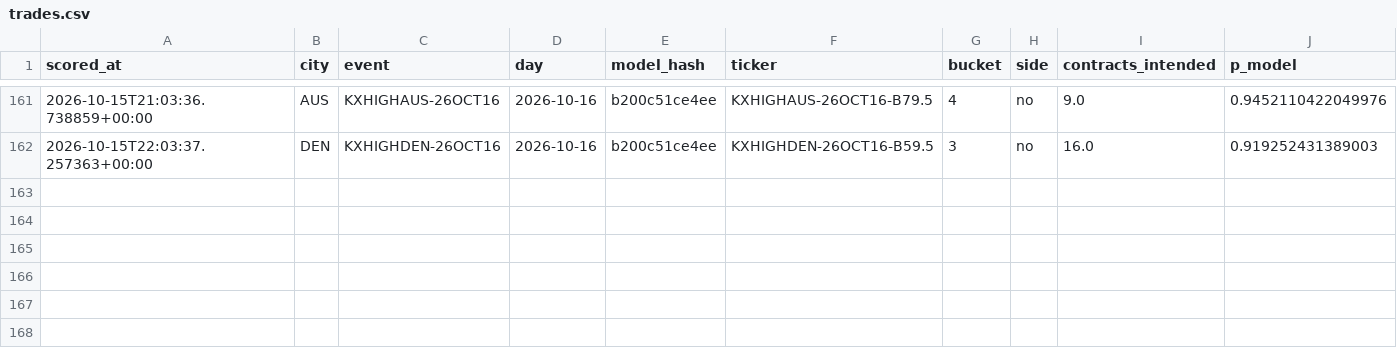
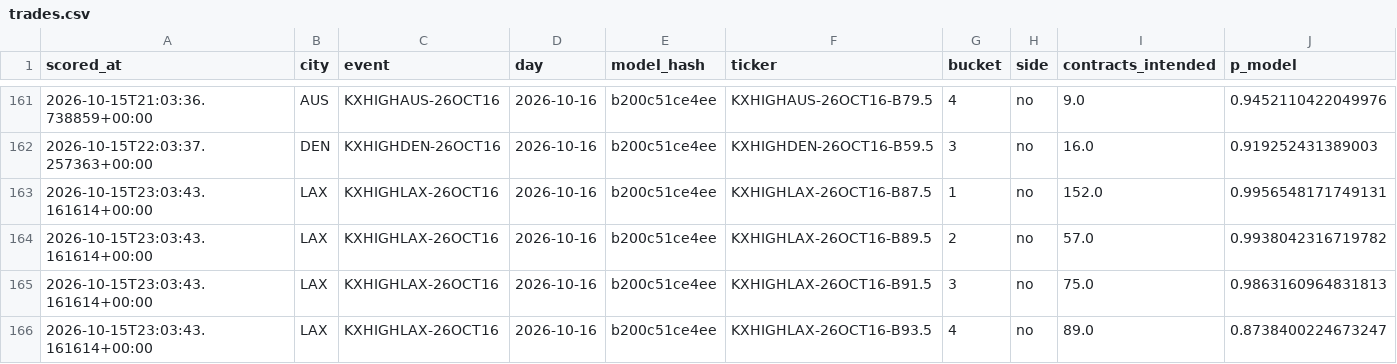
Before and after one commit to physicalreasoning/isotherm, a CSV file: trades.csv, drawn as a sheet; only a part is shown, gaps mark what is left out; the diff names each change by its address in the sheet, - before the commit and + after, or states it on an @@ line.

```diff
--- a/trades.csv
+++ b/trades.csv
+row 163: 2026-10-15T23:03:43.161614+00:00 | LAX | KXHIGHLAX-26OCT16 | 2026-10-16 | b200c51ce4ee | KXHIGHLAX-26OCT16-B87.5 | 1 | no | 152.0 | 0.9956548171749131
+row 164: 2026-10-15T23:03:43.161614+00:00 | LAX | KXHIGHLAX-26OCT16 | 2026-10-16 | b200c51ce4ee | KXHIGHLAX-26OCT16-B89.5 | 2 | no | 57.0 | 0.9938042316719782
+row 165: 2026-10-15T23:03:43.161614+00:00 | LAX | KXHIGHLAX-26OCT16 | 2026-10-16 | b200c51ce4ee | KXHIGHLAX-26OCT16-B91.5 | 3 | no | 75.0 | 0.9863160964831813
+row 166: 2026-10-15T23:03:43.161614+00:00 | LAX | KXHIGHLAX-26OCT16 | 2026-10-16 | b200c51ce4ee | KXHIGHLAX-26OCT16-B93.5 | 4 | no | 89.0 | 0.8738400224673247
```
Also changed, not shown: predictions.csv, runs.csv, 1 other file.
